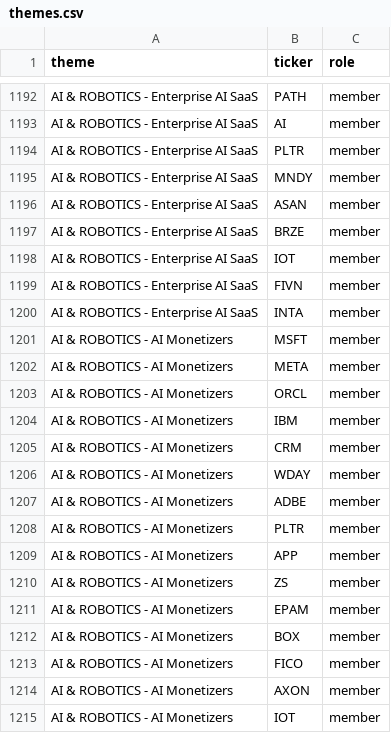
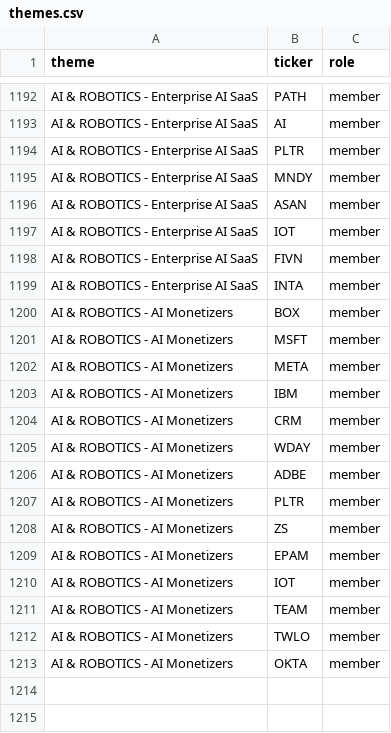
Before and after one commit to az123-stack/breadth-monitor, a CSV file: data/themes.csv, drawn as a sheet; only a part is shown, gaps mark what is left out.

```diff
--- a/data/themes.csv
+++ b/data/themes.csv
@@ -1196,3 +1196,2 @@ AI & ROBOTICS - Enterprise AI SaaS,MNDY,member
 AI & ROBOTICS - Enterprise AI SaaS,ASAN,member
-AI & ROBOTICS - Enterprise AI SaaS,BRZE,member
 AI & ROBOTICS - Enterprise AI SaaS,IOT,member
@@ -1200,5 +1199,5 @@ AI & ROBOTICS - Enterprise AI SaaS,FIVN,member
 AI & ROBOTICS - Enterprise AI SaaS,INTA,member
+AI & ROBOTICS - AI Monetizers,BOX,member
 AI & ROBOTICS - AI Monetizers,MSFT,member
 AI & ROBOTICS - AI Monetizers,META,member
-AI & ROBOTICS - AI Monetizers,ORCL,member
 AI & ROBOTICS - AI Monetizers,IBM,member
@@ -1208,8 +1207,7 @@ AI & ROBOTICS - AI Monetizers,ADBE,member
 AI & ROBOTICS - AI Monetizers,PLTR,member
-AI & ROBOTICS - AI Monetizers,APP,member
 AI & ROBOTICS - AI Monetizers,ZS,member
 AI & ROBOTICS - AI Monetizers,EPAM,member
-AI & ROBOTICS - AI Monetizers,BOX,member
-AI & ROBOTICS - AI Monetizers,FICO,member
-AI & ROBOTICS - AI Monetizers,AXON,member
 AI & ROBOTICS - AI Monetizers,IOT,member
+AI & ROBOTICS - AI Monetizers,TEAM,member
+AI & ROBOTICS - AI Monetizers,TWLO,member
+AI & ROBOTICS - AI Monetizers,OKTA,member
```
Also changed, not shown: 8 other files.
